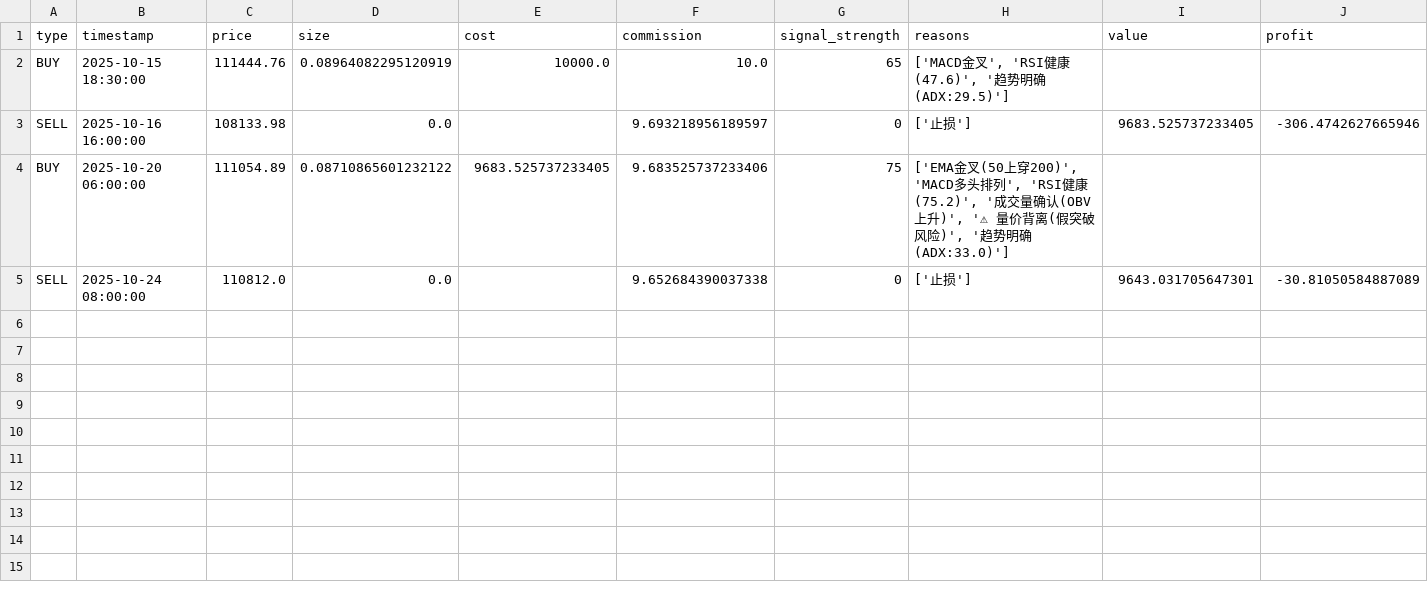
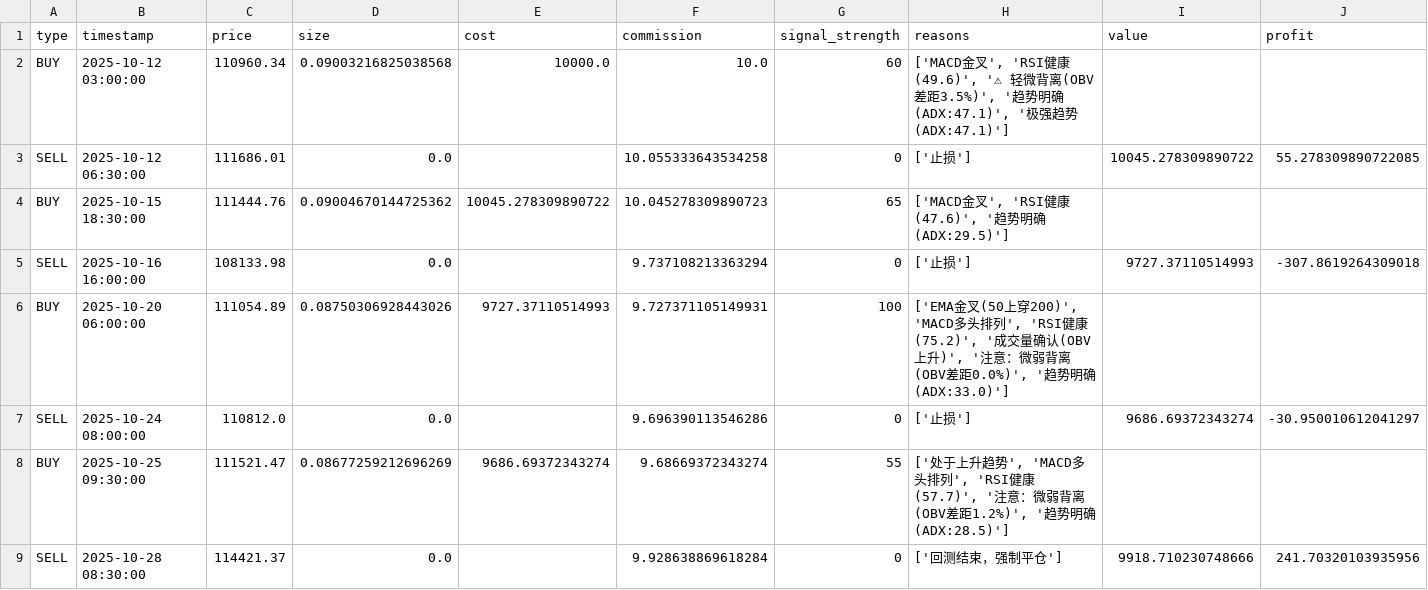
Before and after one commit to hinschow/quant-trading, a CSV file: backtest_results/multi_timeframe/30m/backtest_trades_BTC_USDT_30m.csv, drawn as a sheet; only a part is shown; addresses are those after the commit; rows hold the shown columns only; the diff names each change by its address in the sheet, - before the commit and + after, or states it on an @@ line.

```diff
--- a/backtest_results/multi_timeframe/30m/backtest_trades_BTC_USDT_30m.csv
+++ b/backtest_results/multi_timeframe/30m/backtest_trades_BTC_USDT_30m.csv
+row 2: BUY | 2025-10-12 03:00:00 | 110960.34 | 0.09003216825038568 | 10000.0 | 10.0 | 60 | ['MACD金叉', 'RSI健康(49.6)', '⚠ 轻微背离(OBV差距3.5%)', '趋势明确(ADX:47.1)', '极强趋势(ADX:47.1)']
+row 3: SELL | 2025-10-12 06:30:00 | 111686.01 | 0.0 |  | 10.055333643534258 | 0 | ['止损'] | 10045.278309890722 | 55.278309890722085
-D4 (size): 0.08964082295120919
+D4 (size): 0.09004670144725362
-E4 (cost): 10000.0
+E4 (cost): 10045.278309890722
-F4 (commission): 10.0
+F4 (commission): 10.045278309890723
-F5 (commission): 9.693218956189597
+F5 (commission): 9.737108213363294
-I5 (value): 9683.525737233405
+I5 (value): 9727.37110514993
-J5 (profit): -306.4742627665946
+J5 (profit): -307.8619264309018
-D6 (size): 0.08710865601232122
+D6 (size): 0.08750306928443026
-E6 (cost): 9683.525737233405
+E6 (cost): 9727.37110514993
-F6 (commission): 9.683525737233406
+F6 (commission): 9.727371105149931
-G6 (signal_strength): 75
+G6 (signal_strength): 100
-H6 (reasons): …(OBV上升)', '⚠ 量价背离(假突破风险)', '趋势明…
+H6 (reasons): …(OBV上升)', '注意：微弱背离(OBV差距0.0%)', '趋势明…
-F7 (commission): 9.652684390037338
+F7 (commission): 9.696390113546286
-I7 (value): 9643.031705647301
+I7 (value): 9686.69372343274
-J7 (profit): -30.81050584887089
+J7 (profit): -30.950010612041297
+row 8: BUY | 2025-10-25 09:30:00 | 111521.47 | 0.08677259212696269 | 9686.69372343274 | 9.68669372343274 | 55 | ['处于上升趋势', 'MACD多头排列', 'RSI健康(57.7)', '注意：微弱背离(OBV差距1.2%)', '趋势明确(ADX:28.5)']
+row 9: SELL | 2025-10-28 08:30:00 | 114421.37 | 0.0 |  | 9.928638869618284 | 0 | ['回测结束，强制平仓'] | 9918.710230748666 | 241.70320103935956
```
Also changed, not shown: backtest_results/multi_timeframe/15m/backtest_trades_ETH_USDT_15m.csv, backtest_results/multi_timeframe/15m/backtest_trades_SOL_USDT_15m.csv, 9 other files.
